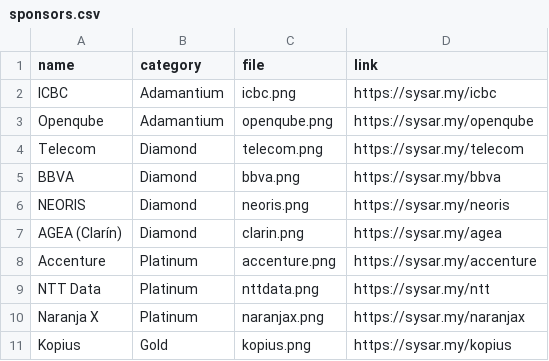
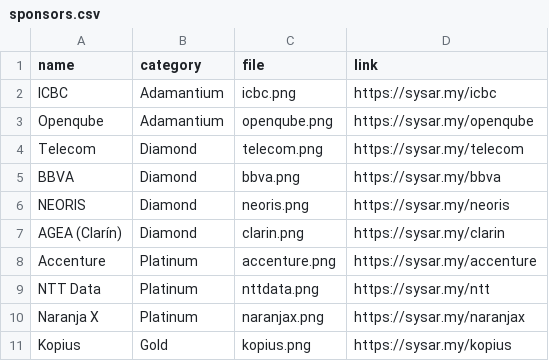
Before and after one commit to sysarmy/2023.nerdear.la, a CSV file: datasets/sponsors.csv, drawn as a sheet; only a part is shown.

Commit message:
fixed link in meet the sponsors button

```diff
--- a/datasets/sponsors.csv
+++ b/datasets/sponsors.csv
@@ -6,3 +6,3 @@ BBVA,Diamond,bbva.png,https://sysar.my/bbva
 NEORIS,Diamond,neoris.png,https://sysar.my/neoris
-AGEA (Clarín),Diamond,clarin.png,https://sysar.my/agea
+AGEA (Clarín),Diamond,clarin.png,https://sysar.my/clarin
 Accenture,Platinum,accenture.png,https://sysar.my/accenture
```
Also changed, not shown: 1 other file.
